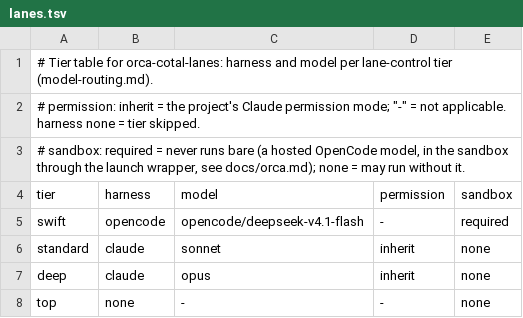
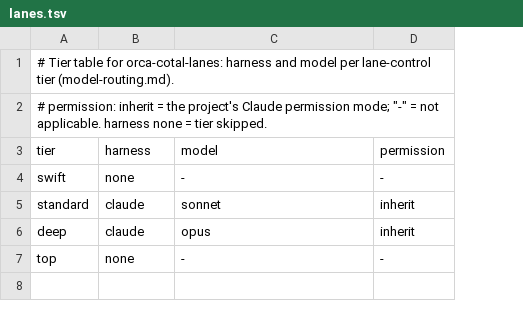
Before and after one commit to osterbergsimon/lane-control, a TSV file: templates/lanes.tsv, drawn as a sheet; removed rows and columns are numbered as before the commit, all else as after; the diff names each change by its address in the sheet, - before the commit and + after, or states it on an @@ line.

Commit message:
STRIP-1 Remove the OpenCode sandbox and OpenCode lanes (lc-6l6)
Deletes opencode-sandbox.sh, opencode-seat, test-opencode-sandbox.sh and their
tests. project-setup drops the OpenCode question, --opencode/--opencode-model,
the sandbox key check, sandbox-ports and the cotal-opencode PATH shim; the
default tier table's swift row is harness none. lane-tier drops the sandbox
column and its manager check. Docs, skill and templates lose the sandbox text
and record the owner's decision of 2026-11-15.

```diff
--- a/templates/lanes.tsv
+++ b/templates/lanes.tsv
-column E (sandbox), rows 5-8: required | none | none | none
-row 3: # sandbox: required = never runs bare (a hosted OpenCode model, in the sandbox through the launch wrapper, see docs/orca.md); none = may run without it.
-B4 (harness): opencode
+B4 (harness): none
-C4 (model): opencode/deepseek-v4.1-flash
+C4 (model): -
```
Also changed, not shown: 22 other files.
